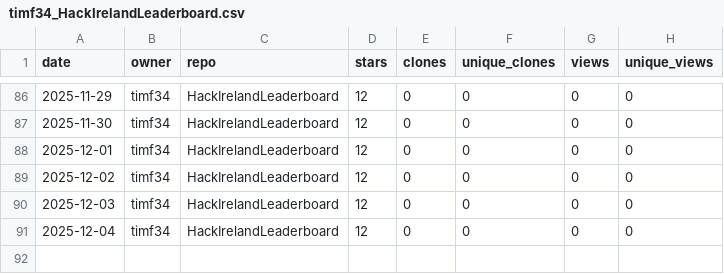
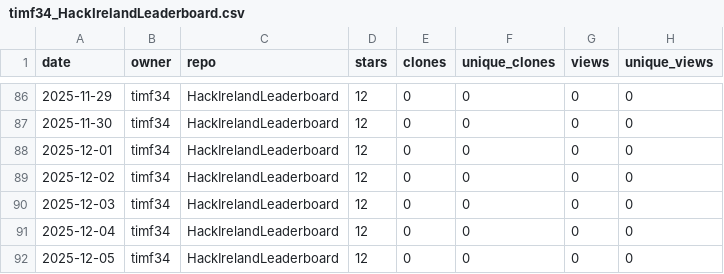
Before and after one commit to timf34/github-engagement-stats, a CSV file: data/timf34_HackIrelandLeaderboard.csv, drawn as a sheet; only a part is shown, gaps mark what is left out; the diff names each change by its address in the sheet, - before the commit and + after, or states it on an @@ line.

```diff
--- a/data/timf34_HackIrelandLeaderboard.csv
+++ b/data/timf34_HackIrelandLeaderboard.csv
+row 92: 2025-12-05 | timf34 | HackIrelandLeaderboard | 12 | 0 | 0 | 0 | 0
```
Also changed, not shown: data/timf34_ChatGPT-History-Search.csv, data/timf34_UnifiedOpenAccessArt.csv, 14 other files.
